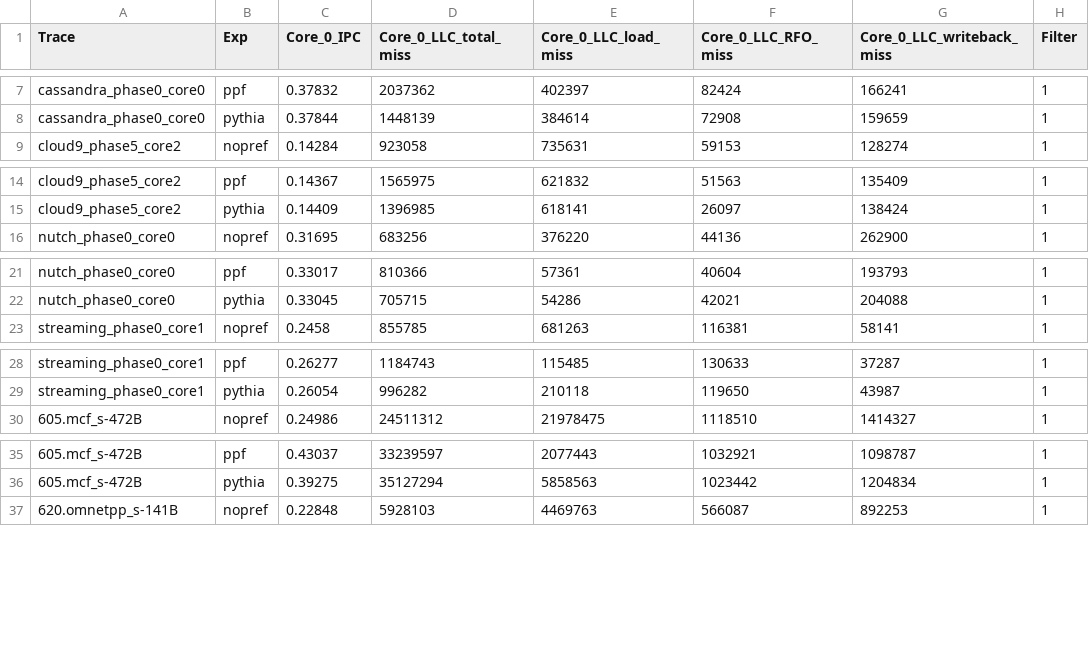
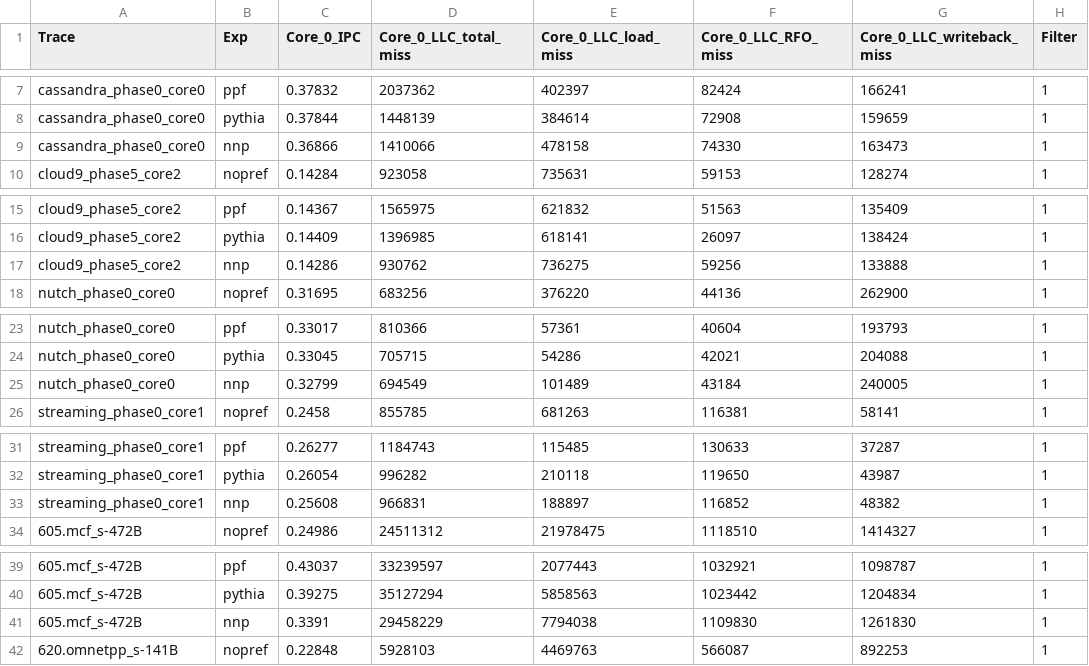
Before and after one commit to wzcwd/Neural-Network-Pythia, a CSV file: experiments/nnp_experiments_1C/rollup.csv, drawn as a sheet; only a part is shown, gaps mark what is left out; the diff covers the shown part only.

```diff
--- a/experiments/nnp_experiments_1C/rollup.csv
+++ b/experiments/nnp_experiments_1C/rollup.csv
@@ -8,2 +8,3 @@ cassandra_phase0_core0,ppf,0.37832,2037362,402397,82424,166241,1
 cassandra_phase0_core0,pythia,0.37844,1448139,384614,72908,159659,1
+cassandra_phase0_core0,nnp,0.36866,1410066,478158,74330,163473,1
 cloud9_phase5_core2,nopref,0.14284,923058,735631,59153,128274,1
@@ -15,2 +16,3 @@ cloud9_phase5_core2,ppf,0.14367,1565975,621832,51563,135409,1
 cloud9_phase5_core2,pythia,0.14409,1396985,618141,26097,138424,1
+cloud9_phase5_core2,nnp,0.14286,930762,736275,59256,133888,1
 nutch_phase0_core0,nopref,0.31695,683256,376220,44136,262900,1
@@ -22,2 +24,3 @@ nutch_phase0_core0,ppf,0.33017,810366,57361,40604,193793,1
 nutch_phase0_core0,pythia,0.33045,705715,54286,42021,204088,1
+nutch_phase0_core0,nnp,0.32799,694549,101489,43184,240005,1
 streaming_phase0_core1,nopref,0.2458,855785,681263,116381,58141,1
@@ -29,2 +32,3 @@ streaming_phase0_core1,ppf,0.26277,1184743,115485,130633,37287,1
 streaming_phase0_core1,pythia,0.26054,996282,210118,119650,43987,1
+streaming_phase0_core1,nnp,0.25608,966831,188897,116852,48382,1
 605.mcf_s-472B,nopref,0.24986,24511312,21978475,1118510,1414327,1
@@ -36,2 +40,3 @@ streaming_phase0_core1,pythia,0.26054,996282,210118,119650,43987,1
 605.mcf_s-472B,pythia,0.39275,35127294,5858563,1023442,1204834,1
+605.mcf_s-472B,nnp,0.3391,29458229,7794038,1109830,1261830,1
 620.omnetpp_s-141B,nopref,0.22848,5928103,4469763,566087,892253,1
```
Also changed, not shown: 7 added rows elsewhere in this file, 6 other files.
